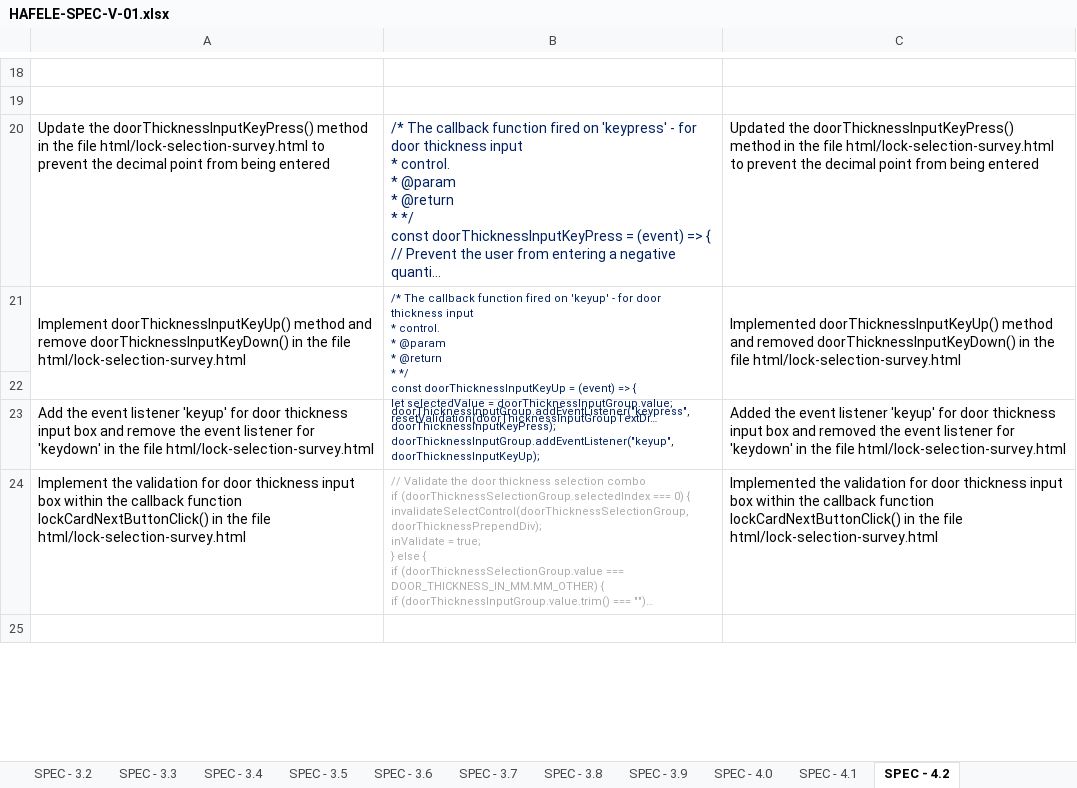
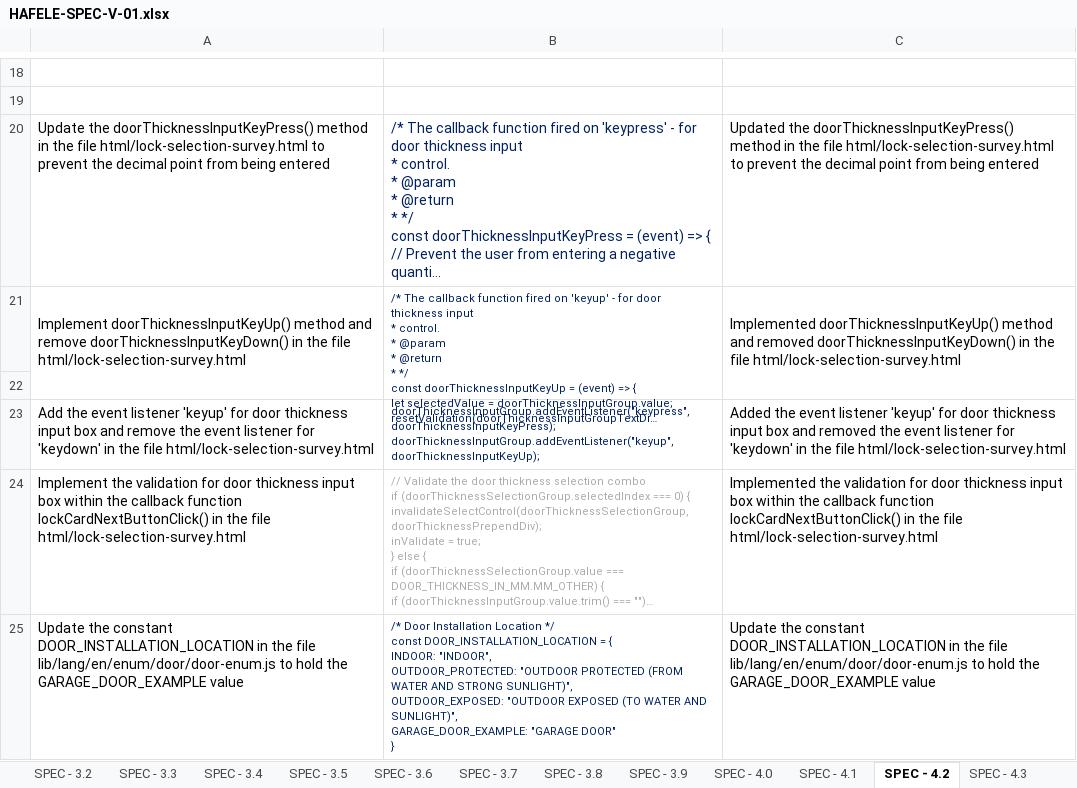
Before and after one commit to sanket-rajgarhia/HAFELE-V-01, an Excel workbook: docs/specification/hafele-v1/HAFELE-SPEC-V-01.xlsx, sheet SPEC - 4.2, drawn as a sheet; only a part is shown, gaps mark what is left out; long unchanged cells end in …; values as stored, in another font and other column widths than the file's, no borders; ↵ is a line break in a cell; the diff covers the shown part only; the diff names each change by its address in the sheet, - before the commit and + after, or states it on an @@ line.

Commit message:
Updated the model - Door class and implemented the subclass SwingDoor and SlidingDoor.

```diff
--- a/docs/specification/hafele-v1/HAFELE-SPEC-V-01.xlsx (sheet SPEC - 4.2)
+++ b/docs/specification/hafele-v1/HAFELE-SPEC-V-01.xlsx (sheet SPEC - 4.2)
+sheet tab: SPEC - 4.3
-row 25: (empty)
+row 25: Update the constant DOOR_INSTALLATION_LOCATION in the file lib/lang/en/enum/door/door-enum.js to hold the GARAGE_DOOR_EXAMPLE value | /* Door Installation Location */ ↵ const DOOR_INSTALLATION_LOCATION = { ↵ INDOOR: "INDOOR", ↵ OUTDOOR_PROTECTED: "OUTDOOR PROTECTED (FROM WATER AND STRONG SUNLIGHT)", ↵ OUTDOOR_EXPOSED: "OUTDOOR EXPOSED (TO WATER AND SUNLIGHT)", ↵ GARAGE_DOOR_EXAMPLE: "GARAGE DOOR" ↵ } | Update the constant DOOR_INSTALLATION_LOCATION in the file lib/lang/en/enum/door/door-enum.js to hold the GARAGE_DOOR_EXAMPLE value
```
Also changed, not shown: 1 added row, 1 moved row and 3 edited cells elsewhere in this sheet, 3 other files.
